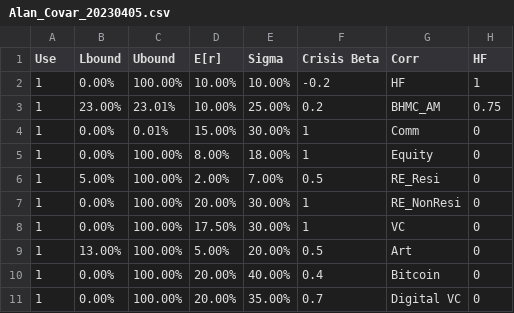
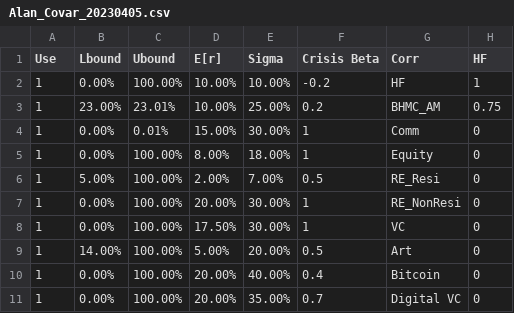
Before and after one commit to ElmPartners/Data, a CSV file: Alan_Covar_20230405.csv, drawn as a sheet; only a part is shown; the diff names each change by its address in the sheet, - before the commit and + after, or states it on an @@ line.

Commit message:
Add files via upload

```diff
--- a/Alan_Covar_20230405.csv
+++ b/Alan_Covar_20230405.csv
-B9 (Lbound): 13.00%
+B9 (Lbound): 14.00%
```
